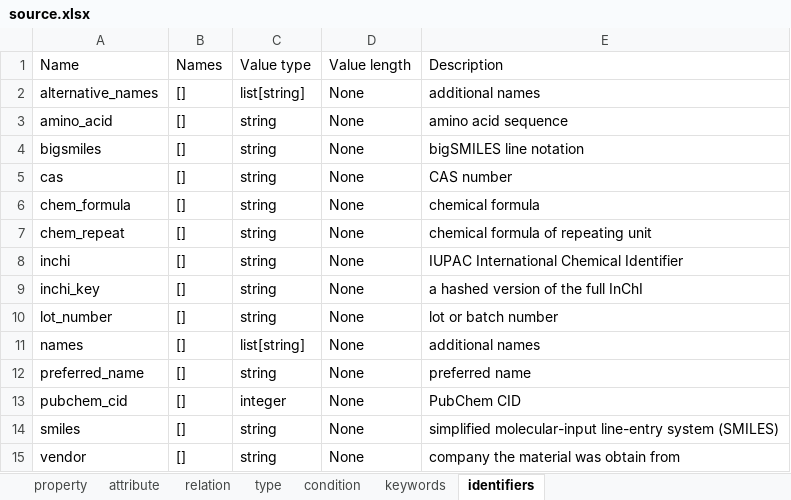
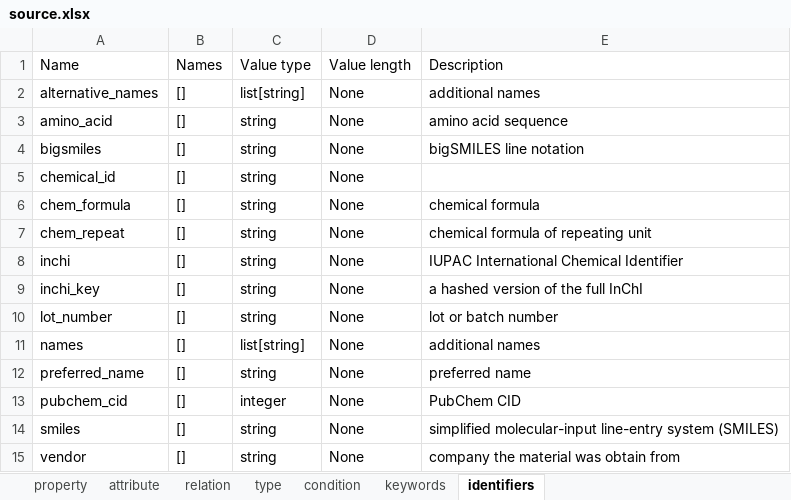
Before and after one commit to C-Accel-CRIPT/cript-excel-uploader, an Excel workbook: utils/excel_files/source.xlsx, sheet identifiers, drawn as a sheet; values as stored, in another font and other column widths than the file's, no borders; table styles not drawn; the diff names each change by its address in the sheet, - before the commit and + after, or states it on an @@ line.

Commit message:
changed CAS to chemical_id and removed the description of it

```diff
--- a/utils/excel_files/source.xlsx (sheet identifiers)
+++ b/utils/excel_files/source.xlsx (sheet identifiers)
-A5: cas
+A5: chemical_id
-E5: CAS number
+E5: (empty)
```
